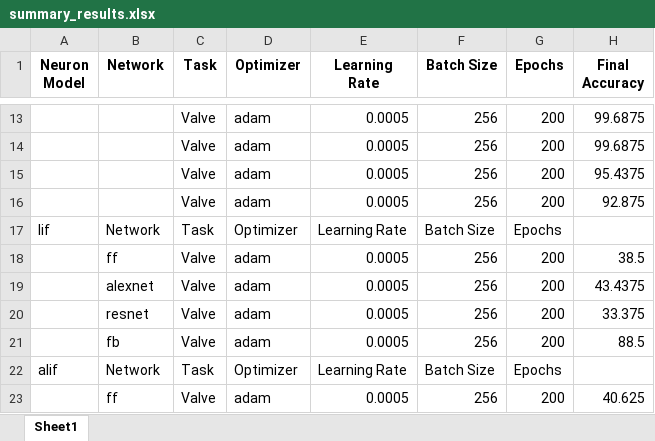
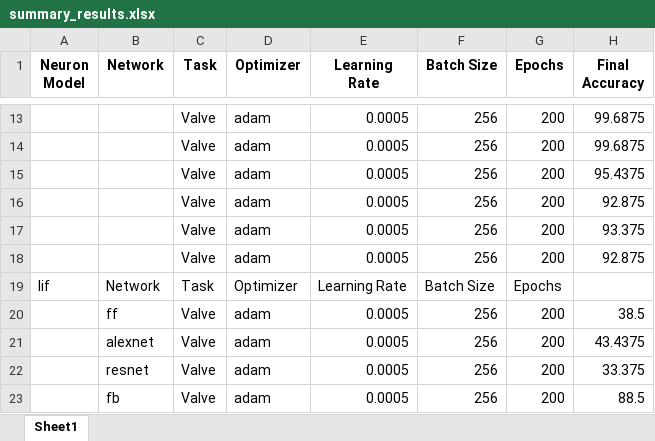
Before and after one commit to POWERRRRRRRFUL/RDP_TCLIF, an Excel workbook: results/summary_results.xlsx, sheet Sheet1, drawn as a sheet; only a part is shown, gaps mark what is left out; the shorter side is filled out with more unchanged rows; values as stored, in another font and other column widths than the file's, no borders; the diff names each change by its address in the sheet, - before the commit and + after, or states it on an @@ line.

Commit message:
1. add one result.

```diff
--- a/results/summary_results.xlsx (sheet Sheet1)
+++ b/results/summary_results.xlsx (sheet Sheet1)
+row 17:  |  | Valve | adam | 0.0005 | 256 | 200 | 93.375
+row 18:  |  | Valve | adam | 0.0005 | 256 | 200 | 92.875
```
